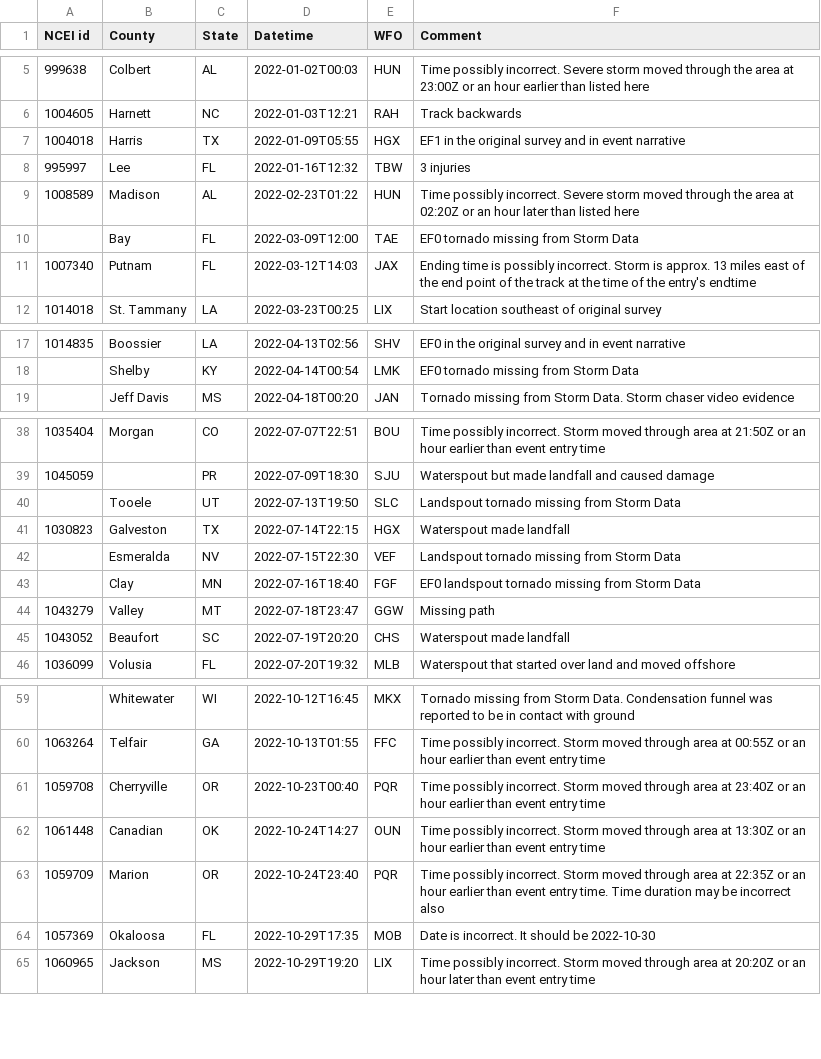
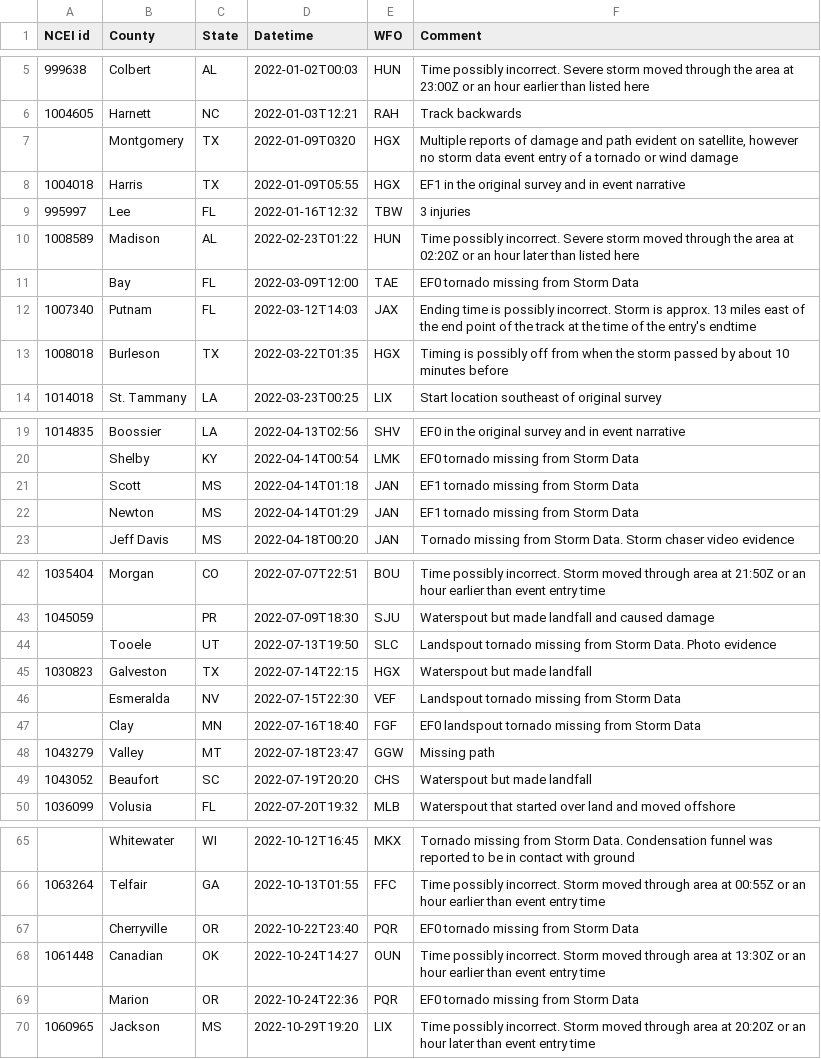
Before and after one commit to RavenV-tiff/Tornado-Database, a CSV file: 2022/2022_NCEI_errors.csv, drawn as a sheet; only a part is shown, gaps mark what is left out; the diff covers the shown part only.

Commit message:
Update 2022_NCEI_errors.csv

```diff
--- a/2022/2022_NCEI_errors.csv
+++ b/2022/2022_NCEI_errors.csv
@@ -6,2 +6,3 @@ NCEI id,County,State,Datetime,WFO,Comment
 1004605,Harnett,NC,2022-01-03T12:21,RAH,Track backwards
+,Montgomery,TX,2022-01-09T0320,HGX,"Multiple reports of damage and path evident on satellite, however no storm data event entry of a tornado or wind damage"
 1004018,Harris,TX,2022-01-09T05:55,HGX,EF1 in the original survey and in event narrative
@@ -11,2 +12,3 @@ NCEI id,County,State,Datetime,WFO,Comment
 1007340,Putnam,FL,2022-03-12T14:03,JAX,Ending time is possibly incorrect. Storm is approx. 13 miles east of the end point of the track at the time of the entry's endtime
+1008018,Burleson,TX,2022-03-22T01:35,HGX,Timing is possibly off from when the storm passed by about 10 minutes before
 1014018,St. Tammany,LA,2022-03-23T00:25,LIX,Start location southeast of original survey
@@ -18,2 +20,4 @@ NCEI id,County,State,Datetime,WFO,Comment
 ,Shelby,KY,2022-04-14T00:54,LMK,EF0 tornado missing from Storm Data
+,Scott,MS,2022-04-14T01:18,JAN,EF1 tornado missing from Storm Data
+,Newton,MS,2022-04-14T01:29,JAN,EF1 tornado missing from Storm Data
 ,Jeff Davis,MS,2022-04-18T00:20,JAN,Tornado missing from Storm Data. Storm chaser video evidence
@@ -39,4 +43,4 @@ NCEI id,County,State,Datetime,WFO,Comment
 1045059,,PR,2022-07-09T18:30,SJU,Waterspout but made landfall and caused damage
-,Tooele,UT,2022-07-13T19:50,SLC,Landspout tornado missing from Storm Data
-1030823,Galveston,TX,2022-07-14T22:15,HGX,Waterspout made landfall
+,Tooele,UT,2022-07-13T19:50,SLC,Landspout tornado missing from Storm Data. Photo evidence
+1030823,Galveston,TX,2022-07-14T22:15,HGX,Waterspout but made landfall
 ,Esmeralda,NV,2022-07-15T22:30,VEF,Landspout tornado missing from Storm Data
@@ -44,3 +48,3 @@ NCEI id,County,State,Datetime,WFO,Comment
 1043279,Valley,MT,2022-07-18T23:47,GGW,Missing path
-1043052,Beaufort,SC,2022-07-19T20:20,CHS,Waterspout made landfall
+1043052,Beaufort,SC,2022-07-19T20:20,CHS,Waterspout but made landfall
 1036099,Volusia,FL,2022-07-20T19:32,MLB,Waterspout that started over land and moved offshore
@@ -60,6 +66,5 @@ NCEI id,County,State,Datetime,WFO,Comment
 1063264,Telfair,GA,2022-10-13T01:55,FFC,Time possibly incorrect. Storm moved through area at 00:55Z or an hour earlier than event entry time
-1059708,Cherryville,OR,2022-10-23T00:40,PQR,Time possibly incorrect. Storm moved through area at 23:40Z or an hour earlier than event entry time
+,Cherryville,OR,2022-10-22T23:40,PQR,EF0 tornado missing from Storm Data
 1061448,Canadian,OK,2022-10-24T14:27,OUN,Time possibly incorrect. Storm moved through area at 13:30Z or an hour earlier than event entry time
-1059709,Marion,OR,2022-10-24T23:40,PQR,Time possibly incorrect. Storm moved through area at 22:35Z or an hour earlier than event entry time. Time duration may be incorrect also
-1057369,Okaloosa,FL,2022-10-29T17:35,MOB,Date is incorrect. It should be 2022-10-30
+,Marion,OR,2022-10-24T22:36,PQR,EF0 tornado missing from Storm Data
 1060965,Jackson,MS,2022-10-29T19:20,LIX,Time possibly incorrect. Storm moved through area at 20:20Z or an hour later than event entry time
```
Also changed, not shown: 4 added rows, 14 removed rows and 3 edited cells elsewhere in this file.
